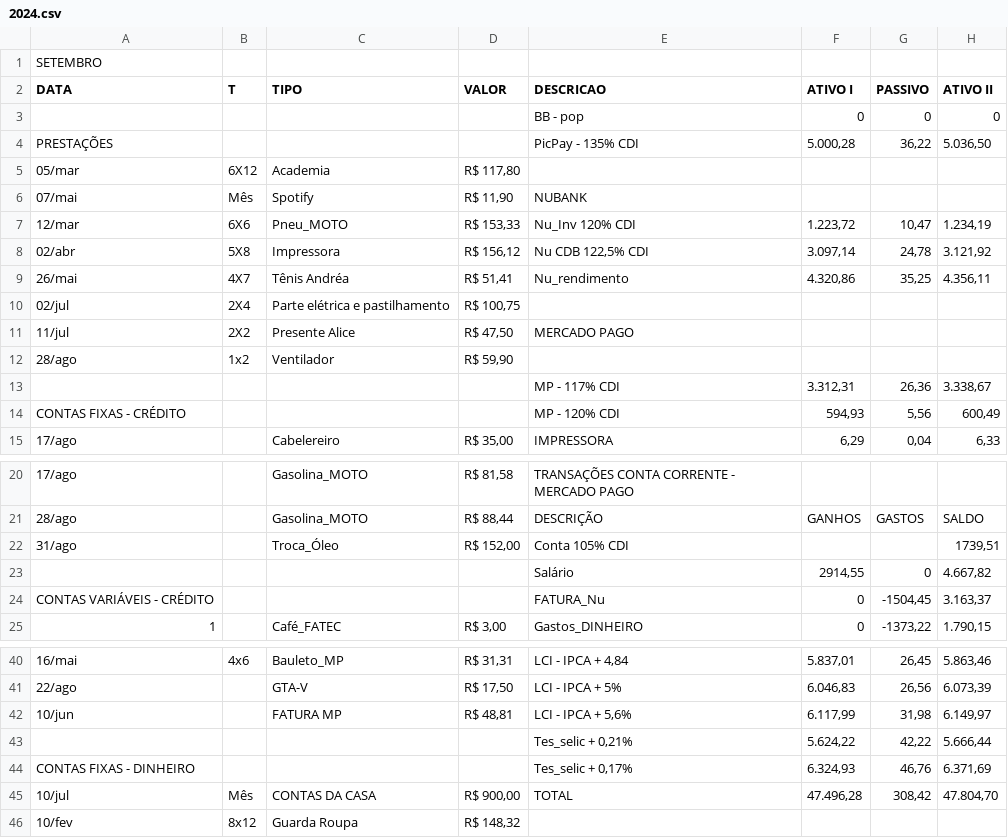
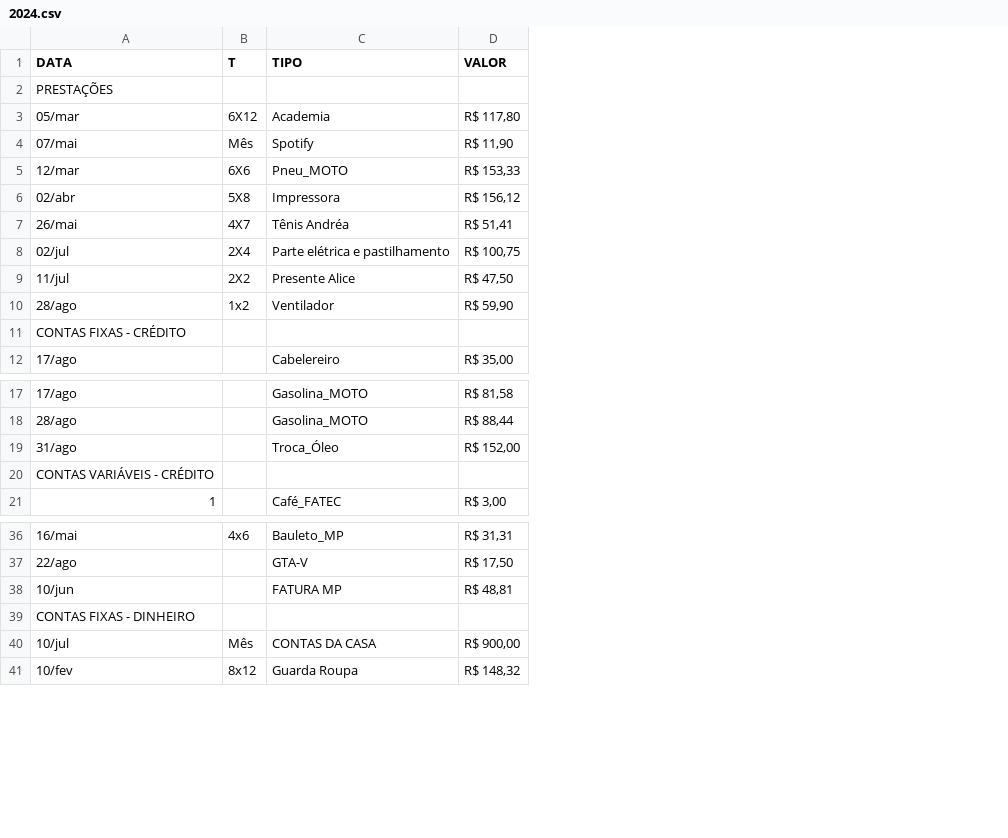
Before and after one commit to Magila-Ferreira/leitorArquivoCSV, a CSV file: 2024.csv, drawn as a sheet; only a part is shown, gaps mark what is left out; removed rows and columns are numbered as before the commit, all else as after; the diff covers the shown part only; the diff names each change by its address in the sheet, - before the commit and + after, or states it on an @@ line.

```diff
--- a/2024.csv
+++ b/2024.csv
-column E (DESCRICAO), rows 4-11: PicPay - 135% CDI |  | NUBANK | Nu_Inv 120% CDI | Nu CDB 122,5% CDI | Nu_rendimento |  | MERCADO PAGO; rows 14-15: MP - 120% CDI | IMPRESSORA; rows 20-22: TRANSAÇÕES CONTA CORRENTE - MERCADO PAGO | DESCRIÇÃO | Conta 105% CDI; rows 24-25: FATURA_Nu | Gastos_DINHEIRO; rows 40-42: LCI - IPCA + 4,84 | LCI - IPCA + 5% | LCI - IPCA + 5,6%; rows 44-45: Tes_selic + 0,17% | TOTAL
-column F (ATIVO I), rows 4-9: 5.000,28 |  |  | 1.223,72 | 3.097,14 | 4.320,86; rows 14-15: 594,93 | 6,29; row 21: GANHOS; rows 24-25: 0 | 0; rows 40-42: 5.837,01 | 6.046,83 | 6.117,99; rows 44-45: 6.324,93 | 47.496,28
-column G (PASSIVO), rows 4-9: 36,22 |  |  | 10,47 | 24,78 | 35,25; rows 14-15: 5,56 | 0,04; row 21: GASTOS; rows 24-25: -1504,45 | -1373,22; rows 40-42: 26,45 | 26,56 | 31,98; rows 44-45: 46,76 | 308,42
-column H (ATIVO II), rows 4-9: 5.036,50 |  |  | 1.234,19 | 3.121,92 | 4.356,11; rows 14-15: 600,49 | 6,33; rows 21-22: SALDO | 1739,51; rows 24-25: 3.163,37 | 1.790,15; rows 40-42: 5.863,46 | 6.073,39 | 6.149,97; rows 44-45: 6.371,69 | 47.804,70
-row 1: SETEMBRO
-row 3:  |  |  |  | BB - pop | 0 | 0 | 0
-row 13:  |  |  |  | MP - 117% CDI | 3.312,31 | 26,36 | 3.338,67
-row 23:  |  |  |  | Salário | 2914,55 | 0 | 4.667,82
-row 43:  |  |  |  | Tes_selic + 0,21% | 5.624,22 | 42,22 | 5.666,44
```
Also changed, not shown: 48 added rows and 3 edited cells elsewhere in this file.
